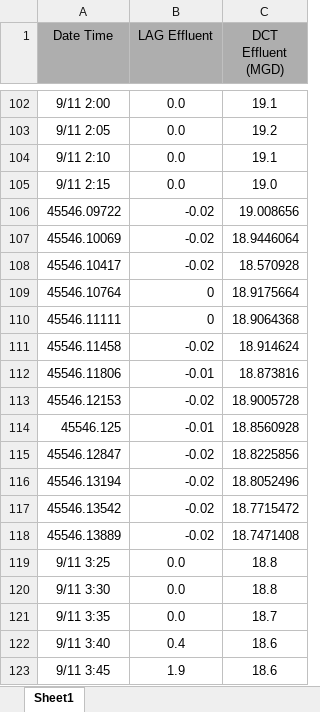
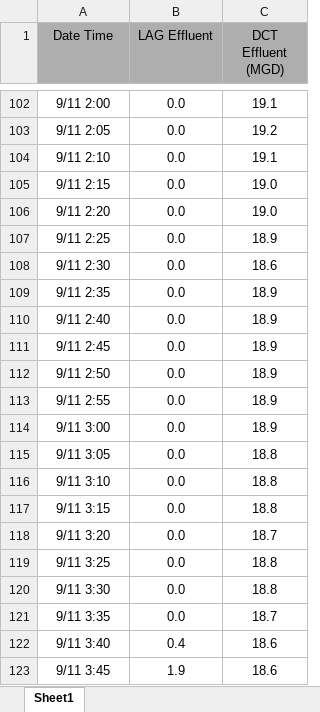
Before and after one commit to ScottWebster6/lariver_waterlevels, an Excel workbook: LASAN.xlsx, sheet Sheet1, drawn as a sheet; only a part is shown, gaps mark what is left out; values as stored, in another font and other column widths than the file's, no borders; conditional formats not drawn; removed rows and columns are numbered as before the commit, all else as after; the diff names each change by its address in the sheet, - before the commit and + after, or states it on an @@ line.

Commit message:
Fixed formatting in excel file

```diff
--- a/LASAN.xlsx (sheet Sheet1)
+++ b/LASAN.xlsx (sheet Sheet1)
-row 106: 45546.09722 | -0.02 | 19.008656
-row 107: 45546.10069 | -0.02 | 18.9446064
-row 108: 45546.10417 | -0.02 | 18.570928
-row 109: 45546.10764 | 0 | 18.9175664
-row 110: 45546.11111 | 0 | 18.9064368
-row 111: 45546.11458 | -0.02 | 18.914624
-row 112: 45546.11806 | -0.01 | 18.873816
-row 113: 45546.12153 | -0.02 | 18.9005728
-row 114: 45546.125 | -0.01 | 18.8560928
-row 115: 45546.12847 | -0.02 | 18.8225856
-row 116: 45546.13194 | -0.02 | 18.8052496
-row 117: 45546.13542 | -0.02 | 18.7715472
-row 118: 45546.13889 | -0.02 | 18.7471408
+row 106: 9/11 2:20 | 0.0 | 19.0
+row 107: 9/11 2:25 | 0.0 | 18.9
+row 108: 9/11 2:30 | 0.0 | 18.6
+row 109: 9/11 2:35 | 0.0 | 18.9
+row 110: 9/11 2:40 | 0.0 | 18.9
+row 111: 9/11 2:45 | 0.0 | 18.9
+row 112: 9/11 2:50 | 0.0 | 18.9
+row 113: 9/11 2:55 | 0.0 | 18.9
+row 114: 9/11 3:00 | 0.0 | 18.9
+row 115: 9/11 3:05 | 0.0 | 18.8
+row 116: 9/11 3:10 | 0.0 | 18.8
+row 117: 9/11 3:15 | 0.0 | 18.8
+row 118: 9/11 3:20 | 0.0 | 18.7
```
